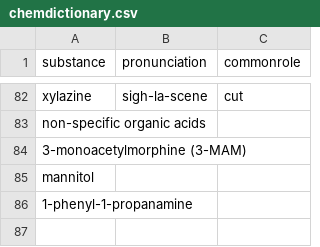
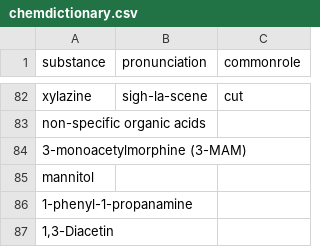
Before and after one commit to opioiddatalab/drugchecking, a CSV file: chemdictionary/chemdictionary.csv, drawn as a sheet; only a part is shown, gaps mark what is left out; the diff names each change by its address in the sheet, - before the commit and + after, or states it on an @@ line.

```diff
--- a/chemdictionary/chemdictionary.csv
+++ b/chemdictionary/chemdictionary.csv
+row 87: 1,3-Diacetin
```
Also changed, not shown: status/pending.csv, 4 other files.
